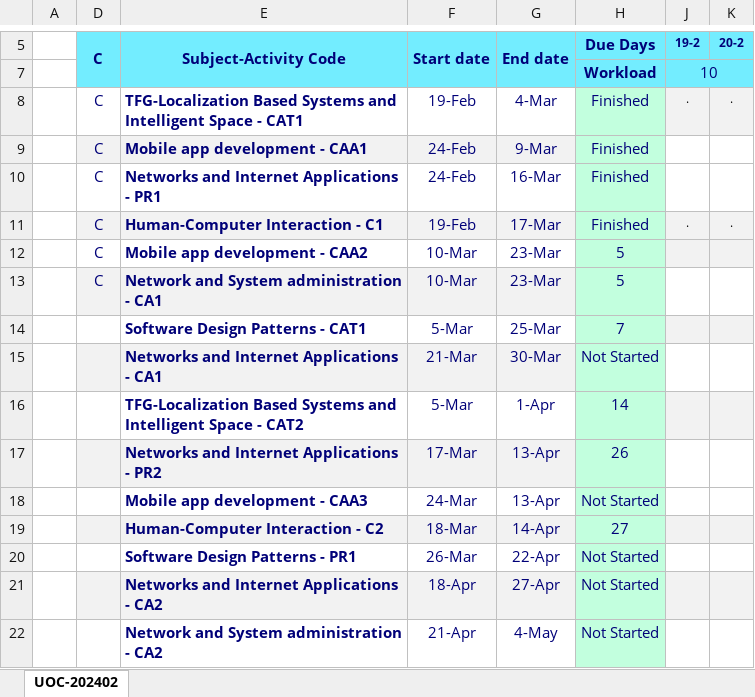
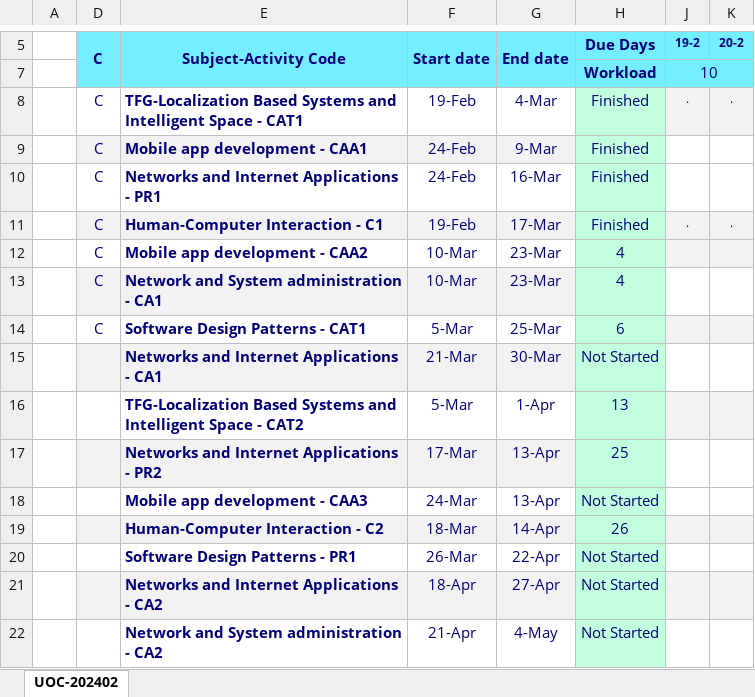
Before and after one commit to nicodalessandro11/UOC-2025-01, an Excel workbook: zz_utils/pendings.xlsx, sheet UOC-202402, drawn as a sheet; only a part is shown, gaps mark what is left out; values as stored, in another font and other column widths than the file's, no borders; conditional formats not drawn; the diff names each change by its address in the sheet, - before the commit and + after, or states it on an @@ line.

```diff
--- a/zz_utils/pendings.xlsx (sheet UOC-202402)
+++ b/zz_utils/pendings.xlsx (sheet UOC-202402)
-H12:H13 (Due Days): 5
+H12:H13 (Due Days): 4
-D14 (C): (empty)
+D14 (C): C
-H14 (Due Days): 7
+H14 (Due Days): 6
-H16 (Due Days): 14
+H16 (Due Days): 13
-H17 (Due Days): 26
+H17 (Due Days): 25
-H19 (Due Days): 27
+H19 (Due Days): 26
```
Also changed, not shown: 26 other files.
